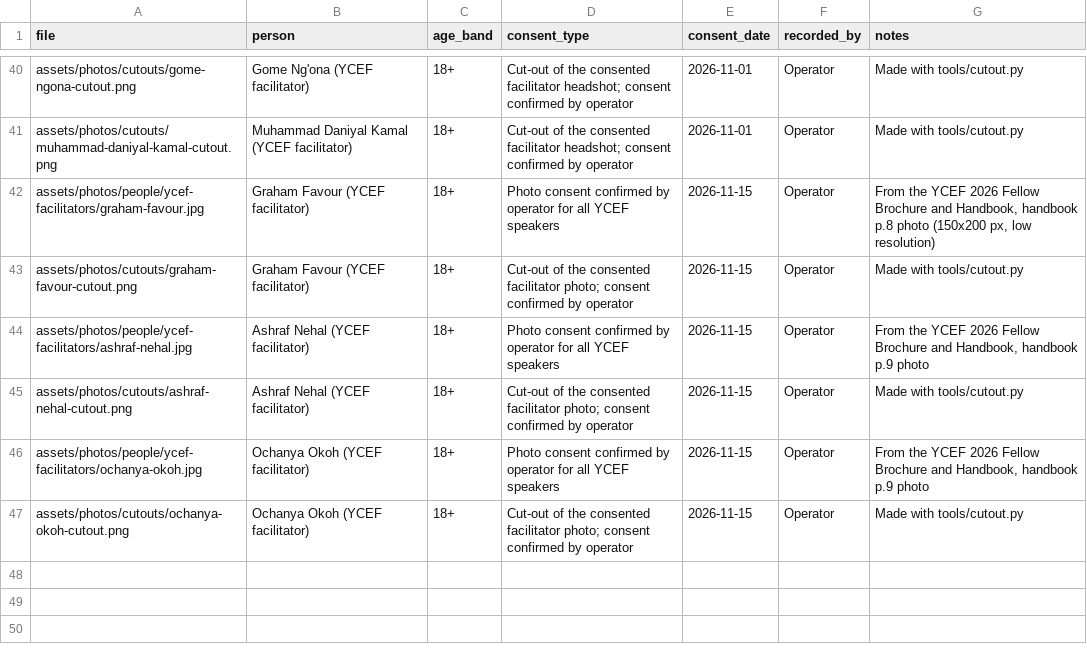
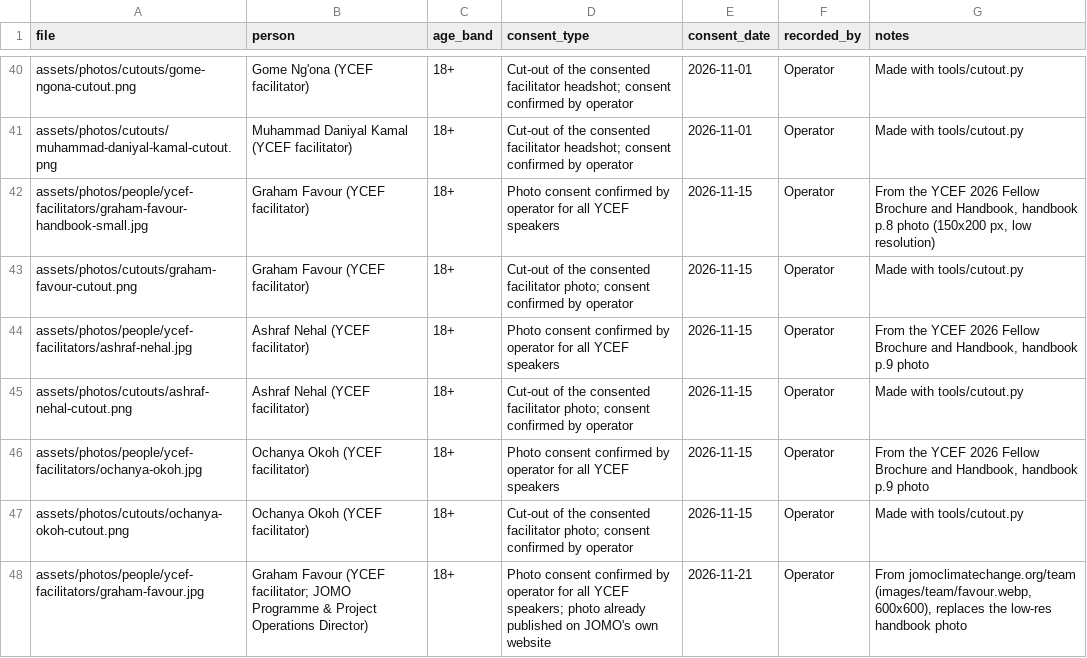
Before and after one commit to tahyotthob/jomo-social, a CSV file: content/consent-log.csv, drawn as a sheet; only a part is shown, gaps mark what is left out.

```diff
--- a/content/consent-log.csv
+++ b/content/consent-log.csv
@@ -41,3 +41,3 @@ assets/photos/cutouts/gome-ngona-cutout.png,Gome Ng'ona (YCEF facilitator),18+,C
 assets/photos/cutouts/muhammad-daniyal-kamal-cutout.png,Muhammad Daniyal Kamal (YCEF facilitator),18+,Cut-out of the consented facilitator headshot; consent confirmed by operator,2026-11-01,Operator,Made with tools/cutout.py
-assets/photos/people/ycef-facilitators/graham-favour.jpg,Graham Favour (YCEF facilitator),18+,Photo consent confirmed by operator for all YCEF speakers,2026-11-15,Operator,"From the YCEF 2026 Fellow Brochure and Handbook, handbook p.8 photo (150x200 px, low resolution)"
+assets/photos/people/ycef-facilitators/graham-favour-handbook-small.jpg,Graham Favour (YCEF facilitator),18+,Photo consent confirmed by operator for all YCEF speakers,2026-11-15,Operator,"From the YCEF 2026 Fellow Brochure and Handbook, handbook p.8 photo (150x200 px, low resolution)"
 assets/photos/cutouts/graham-favour-cutout.png,Graham Favour (YCEF facilitator),18+,Cut-out of the consented facilitator photo; consent confirmed by operator,2026-11-15,Operator,Made with tools/cutout.py
@@ -47 +47,2 @@ assets/photos/people/ycef-facilitators/ochanya-okoh.jpg,Ochanya Okoh (YCEF facil
 assets/photos/cutouts/ochanya-okoh-cutout.png,Ochanya Okoh (YCEF facilitator),18+,Cut-out of the consented facilitator photo; consent confirmed by operator,2026-11-15,Operator,Made with tools/cutout.py
+assets/photos/people/ycef-facilitators/graham-favour.jpg,Graham Favour (YCEF facilitator; JOMO Programme & Project Operations Director),18+,Photo consent confirmed by operator for all YCEF speakers; photo already published on JOMO's own website,2026-11-21,Operator,"From jomoclimatechange.org/team (images/team/favour.webp, 600x600), replaces the low-res handbook photo"
```
Also changed, not shown: 3 other files.
